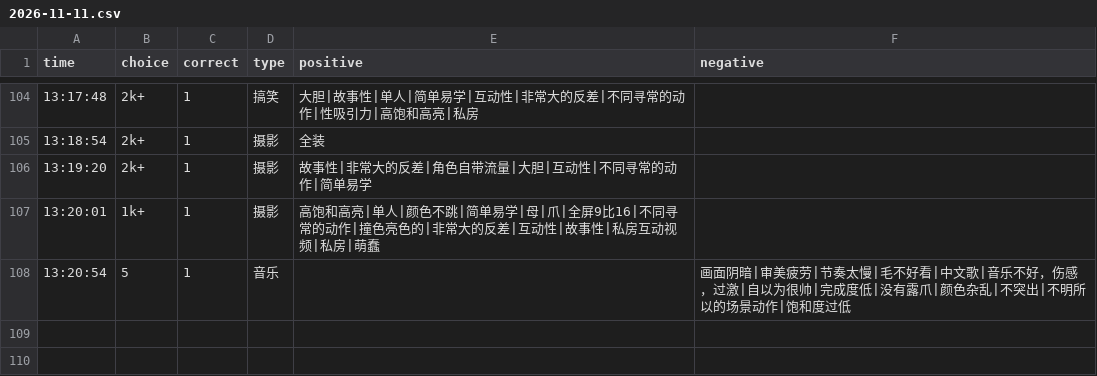
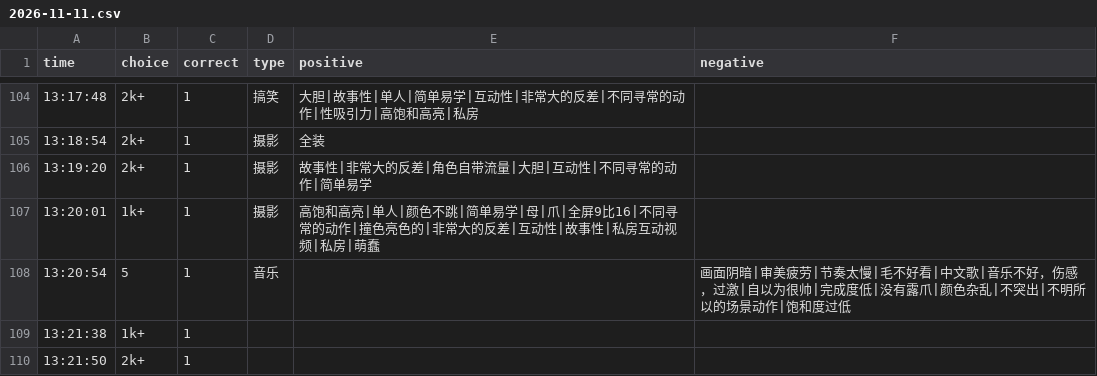
Before and after one commit to heyan9/qidi-data, a CSV file: logs/2026-11-11.csv, drawn as a sheet; only a part is shown, gaps mark what is left out.

Commit message:
sync logs/2026-11-11.csv

```diff
--- a/logs/2026-11-11.csv
+++ b/logs/2026-11-11.csv
@@ -108 +108,3 @@ time,choice,correct,type,positive,negative
 13:20:54,5,1,音乐,,画面阴暗|审美疲劳|节奏太慢|毛不好看|中文歌|音乐不好，伤感，过激|自以为很帅|完成度低|没有露爪|颜色杂乱|不突出|不明所以的场景动作|饱和度过低
+13:21:38,1k+,1,,,
+13:21:50,2k+,1
```
